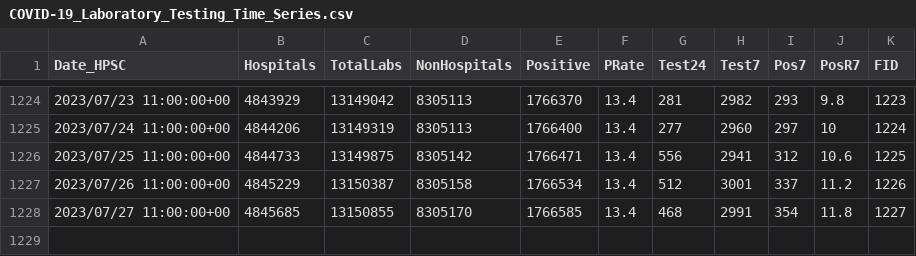
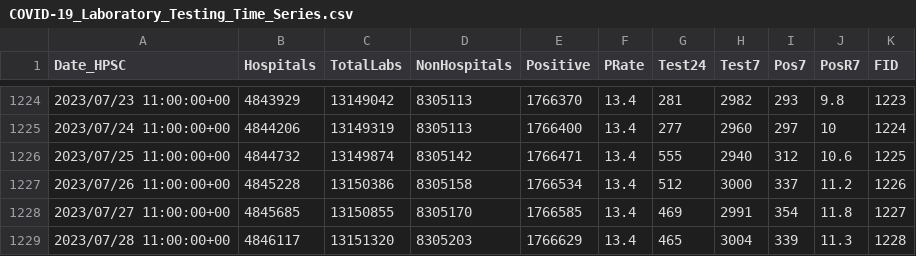
Before and after one commit to stephenc/2021-ireland-stats, a CSV file: data/COVID-19_Laboratory_Testing_Time_Series.csv, drawn as a sheet; only a part is shown, gaps mark what is left out.

```diff
--- a/data/COVID-19_Laboratory_Testing_Time_Series.csv
+++ b/data/COVID-19_Laboratory_Testing_Time_Series.csv
@@ -1225,4 +1225,5 @@
 2023/07/24 11:00:00+00,4844206,13149319,8305113,1766400,13.4,277,2960,297,10,1224
-2023/07/25 11:00:00+00,4844733,13149875,8305142,1766471,13.4,556,2941,312,10.6,1225
-2023/07/26 11:00:00+00,4845229,13150387,8305158,1766534,13.4,512,3001,337,11.2,1226
-2023/07/27 11:00:00+00,4845685,13150855,8305170,1766585,13.4,468,2991,354,11.8,1227
+2023/07/25 11:00:00+00,4844732,13149874,8305142,1766471,13.4,555,2940,312,10.6,1225
+2023/07/26 11:00:00+00,4845228,13150386,8305158,1766534,13.4,512,3000,337,11.2,1226
+2023/07/27 11:00:00+00,4845685,13150855,8305170,1766585,13.4,469,2991,354,11.8,1227
+2023/07/28 11:00:00+00,4846117,13151320,8305203,1766629,13.4,465,3004,339,11.3,1228
```
Also changed, not shown: 2 other files.
